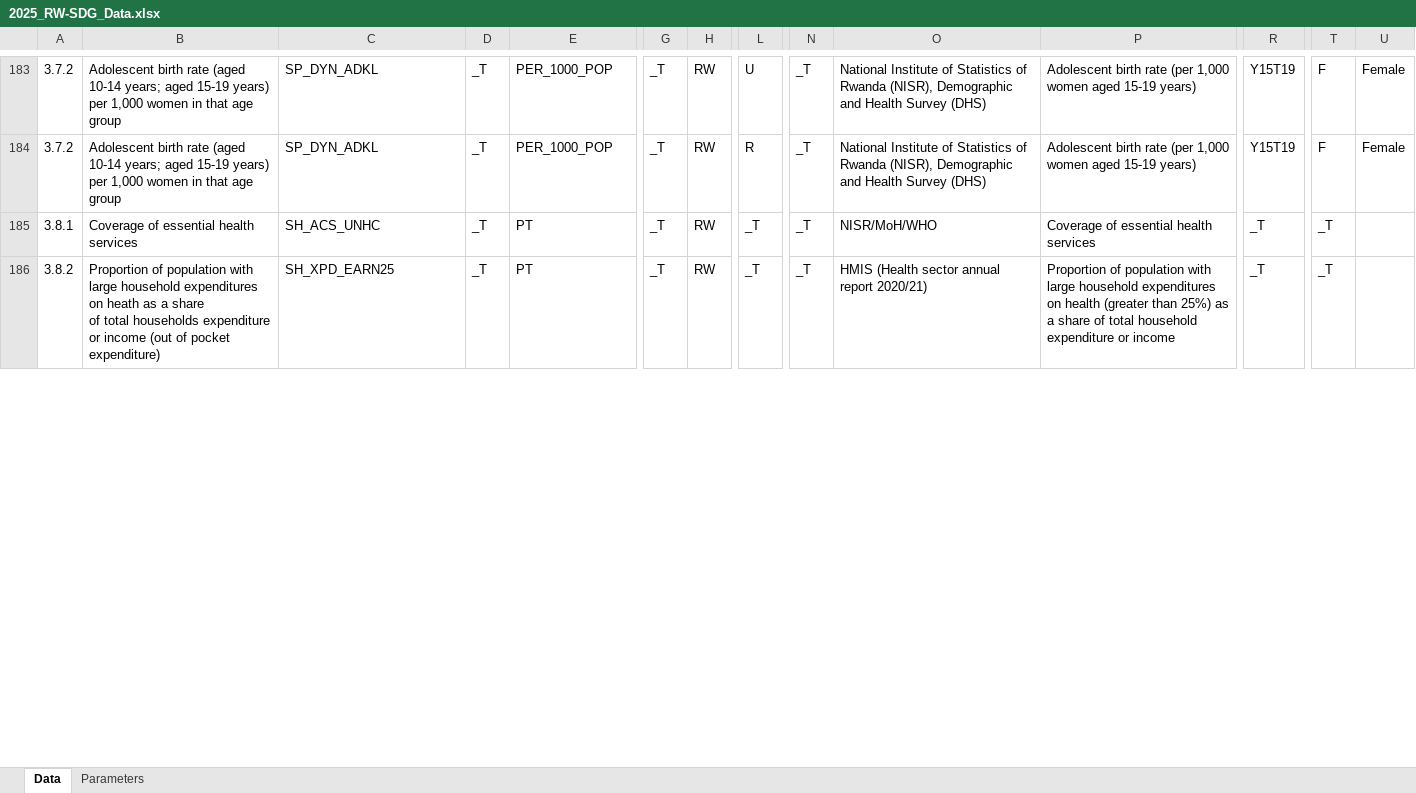
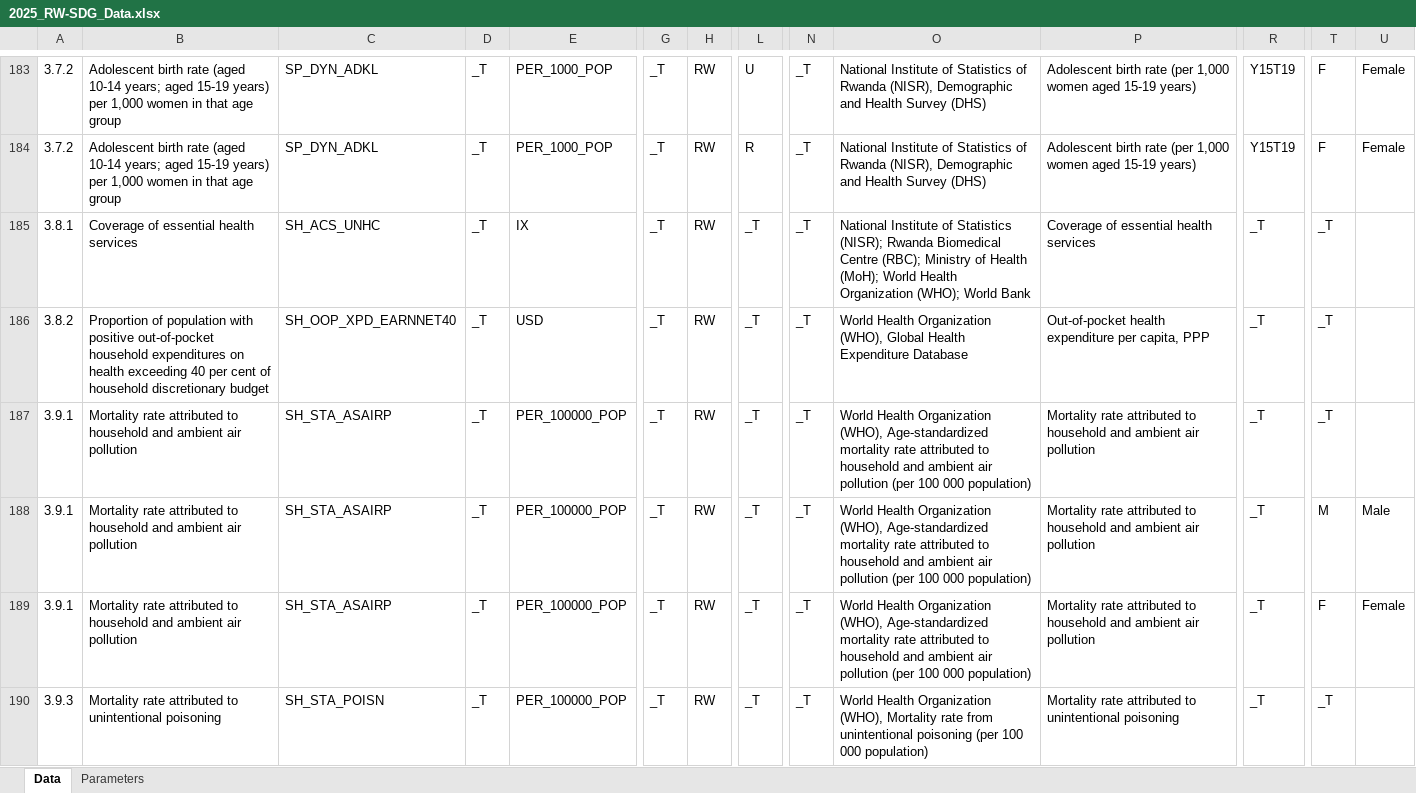
Before and after one commit to sustainabledevelopment-rwanda/sdg-data-rwanda, an Excel workbook: data/2025_RW-SDG_Data.xlsx, sheet Data, drawn as a sheet; only a part is shown, gaps mark what is left out; values as stored, in another font and other column widths than the file's, no borders; removed rows and columns are numbered as before the commit, all else as after; rows hold the shown columns only; ↵ is a line break in a cell; the diff covers the shown part only; the diff names each change by its address in the sheet, - before the commit and + after, or states it on an @@ line.

```diff
--- a/data/2025_RW-SDG_Data.xlsx (sheet Data)
+++ b/data/2025_RW-SDG_Data.xlsx (sheet Data)
-E185: PT
+E185: IX
-O185: NISR/MoH/WHO
+O185: National Institute of Statistics (NISR); Rwanda Biomedical Centre (RBC); Ministry of Health (MoH); World Health Organization (WHO); World Bank
-row 186: 3.8.2 | Proportion of population with large household expenditures on heath as a share ↵ of total households expenditure or income (out of pocket expenditure) | SH_XPD_EARN25 | _T | PT | _T | RW | _T | _T | HMIS (Health sector annual report 2020/21) | Proportion of population with large household expenditures on health (greater than 25%) as a share of total household expenditure or income | _T | _T
+row 186: 3.8.2 | Proportion of population with positive out-of-pocket household expenditures on health exceeding 40 per cent of household discretionary budget | SH_OOP_XPD_EARNNET40 | _T | USD | _T | RW | _T | _T | World Health Organization (WHO), Global Health Expenditure Database | Out-of-pocket health expenditure per capita, PPP | _T | _T
+row 187: 3.9.1 | Mortality rate attributed to household and ambient air pollution | SH_STA_ASAIRP | _T | PER_100000_POP | _T | RW | _T | _T | World Health Organization (WHO), Age-standardized mortality rate attributed to household and ambient air pollution (per 100 000 population) | Mortality rate attributed to household and ambient air pollution | _T | _T
+row 188: 3.9.1 | Mortality rate attributed to household and ambient air pollution | SH_STA_ASAIRP | _T | PER_100000_POP | _T | RW | _T | _T | World Health Organization (WHO), Age-standardized mortality rate attributed to household and ambient air pollution (per 100 000 population) | Mortality rate attributed to household and ambient air pollution | _T | M | Male
+row 189: 3.9.1 | Mortality rate attributed to household and ambient air pollution | SH_STA_ASAIRP | _T | PER_100000_POP | _T | RW | _T | _T | World Health Organization (WHO), Age-standardized mortality rate attributed to household and ambient air pollution (per 100 000 population) | Mortality rate attributed to household and ambient air pollution | _T | F | Female
+row 190: 3.9.3 | Mortality rate attributed to unintentional poisoning | SH_STA_POISN | _T | PER_100000_POP | _T | RW | _T | _T | World Health Organization (WHO), Mortality rate from unintentional poisoning (per 100 000 population) | Mortality rate attributed to unintentional poisoning | _T | _T
```
Also changed, not shown: 2 added rows and 169 edited cells elsewhere in this sheet, 19 other files.
